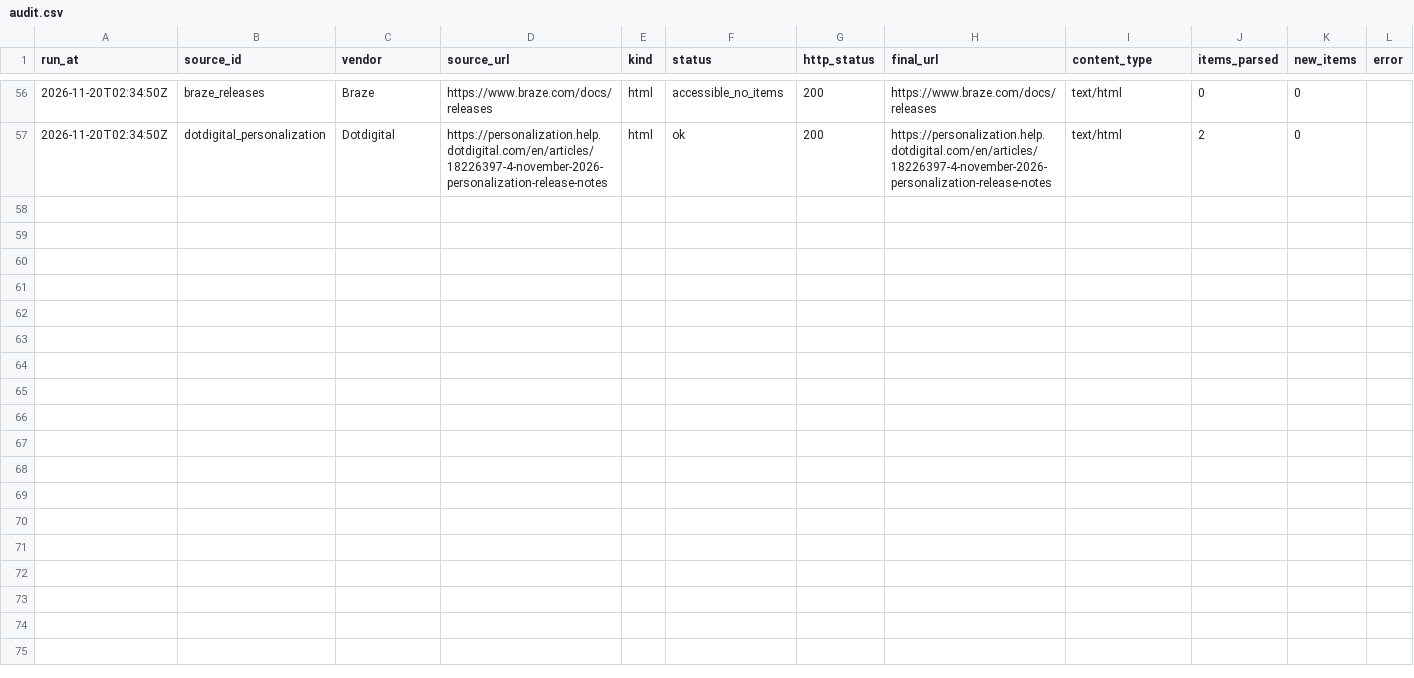
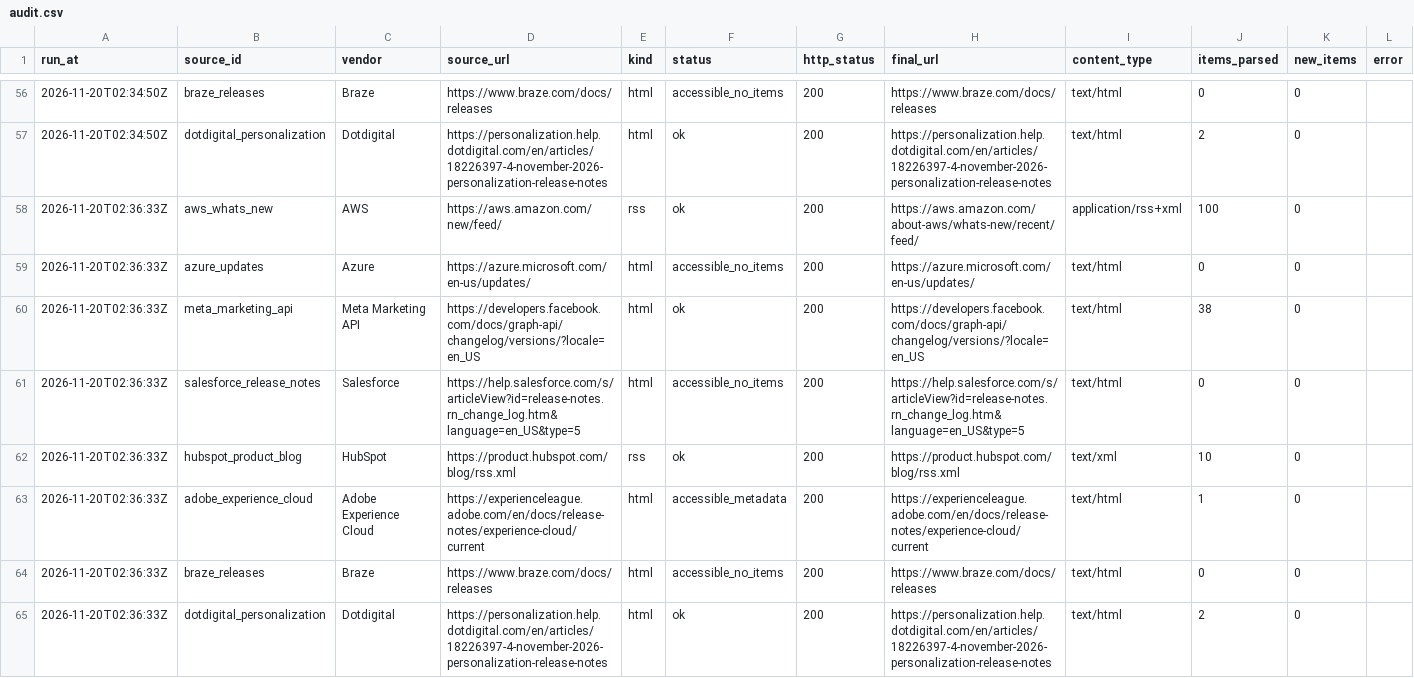
Before and after one commit to yuchanyuchan1225-hash/official-update-monitor, a CSV file: data/audit.csv, drawn as a sheet; only a part is shown, gaps mark what is left out.

```diff
--- a/data/audit.csv
+++ b/data/audit.csv
@@ -57 +57,9 @@
 2026-11-20T02:34:50Z,dotdigital_personalization,Dotdigital,https://personalization.help.dotdigital.com/en/articles/18226397-4-november-2026-personalization-release-notes,html,ok,200,https://personalization.help.dotdigital.com/en/articles/18226397-4-november-2026-personalization-release-notes,text/html,2,0,
+2026-11-20T02:36:33Z,aws_whats_new,AWS,https://aws.amazon.com/new/feed/,rss,ok,200,https://aws.amazon.com/about-aws/whats-new/recent/feed/,application/rss+xml,100,0,
+2026-11-20T02:36:33Z,azure_updates,Azure,https://azure.microsoft.com/en-us/updates/,html,accessible_no_items,200,https://azure.microsoft.com/en-us/updates/,text/html,0,0,
+2026-11-20T02:36:33Z,meta_marketing_api,Meta Marketing API,https://developers.facebook.com/docs/graph-api/changelog/versions/?locale=en_US,html,ok,200,https://developers.facebook.com/docs/graph-api/changelog/versions/?locale=en_US,text/html,38,0,
+2026-11-20T02:36:33Z,salesforce_release_notes,Salesforce,https://help.salesforce.com/s/articleView?id=release-notes.rn_change_log.htm&language=en_US&type=5,html,accessible_no_items,200,https://help.salesforce.com/s/articleView?id=release-notes.rn_change_log.htm&language=en_US&type=5,text/html,0,0,
+2026-11-20T02:36:33Z,hubspot_product_blog,HubSpot,https://product.hubspot.com/blog/rss.xml,rss,ok,200,https://product.hubspot.com/blog/rss.xml,text/xml,10,0,
+2026-11-20T02:36:33Z,adobe_experience_cloud,Adobe Experience Cloud,https://experienceleague.adobe.com/en/docs/release-notes/experience-cloud/current,html,accessible_metadata,200,https://experienceleague.adobe.com/en/docs/release-notes/experience-cloud/current,text/html,1,0,
+2026-11-20T02:36:33Z,braze_releases,Braze,https://www.braze.com/docs/releases,html,accessible_no_items,200,https://www.braze.com/docs/releases,text/html,0,0,
+2026-11-20T02:36:33Z,dotdigital_personalization,Dotdigital,https://personalization.help.dotdigital.com/en/articles/18226397-4-november-2026-personalization-release-notes,html,ok,200,https://personalization.help.dotdigital.com/en/articles/18226397-4-november-2026-personalization-release-notes,text/html,2,0,
```
Also changed, not shown: 2 other files.
